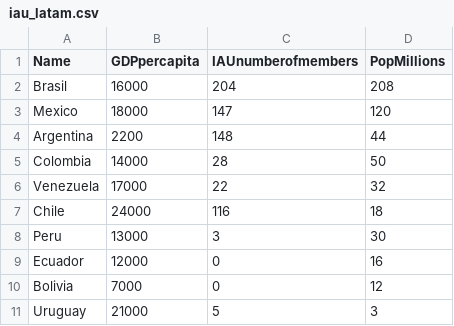
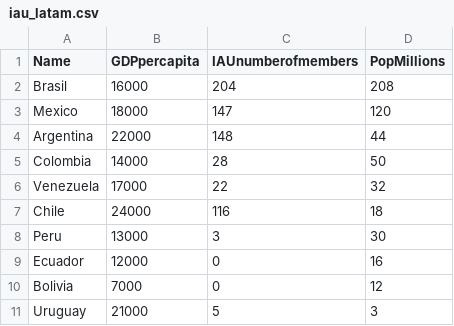
Before and after one commit to forero/gsc, a CSV file: iau_latam.csv, drawn as a sheet.

Commit message:
Update iau_latam.csv

```diff
--- a/iau_latam.csv
+++ b/iau_latam.csv
@@ -3,3 +3,3 @@ Brasil, 16000, 204, 208
 Mexico, 18000, 147, 120
-Argentina, 2200, 148, 44
+Argentina, 22000, 148, 44
 Colombia, 14000, 28, 50
```
